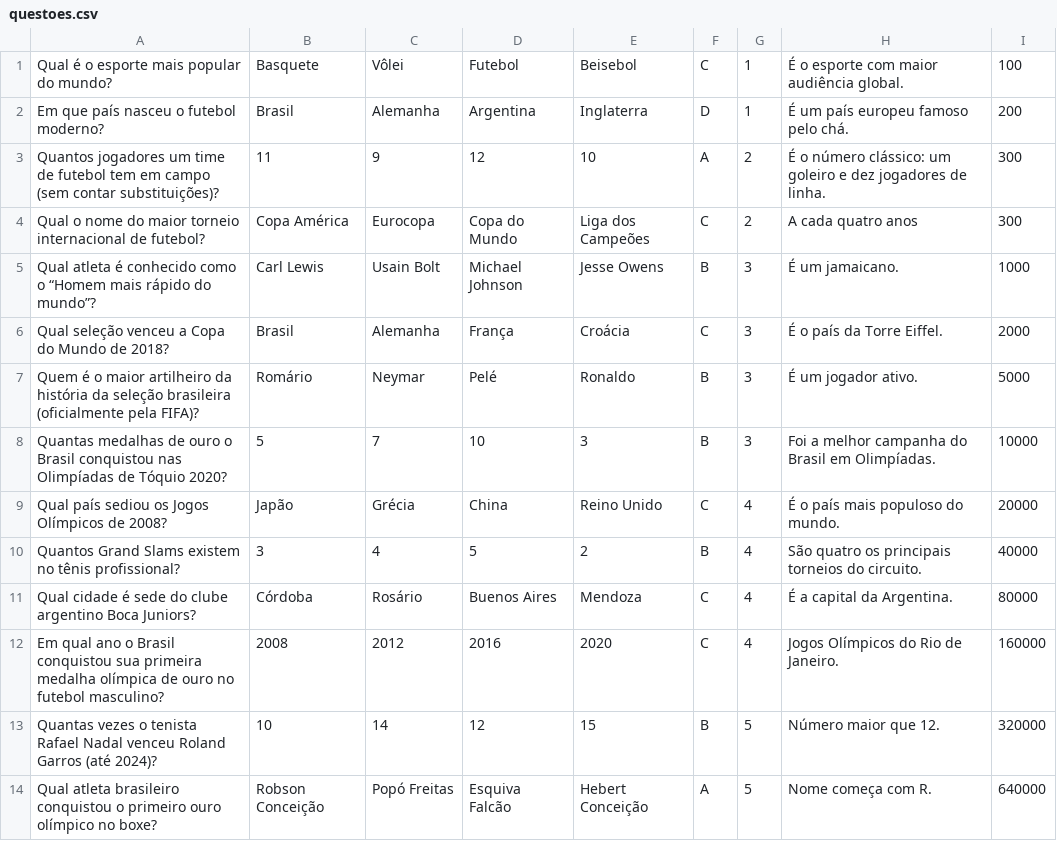
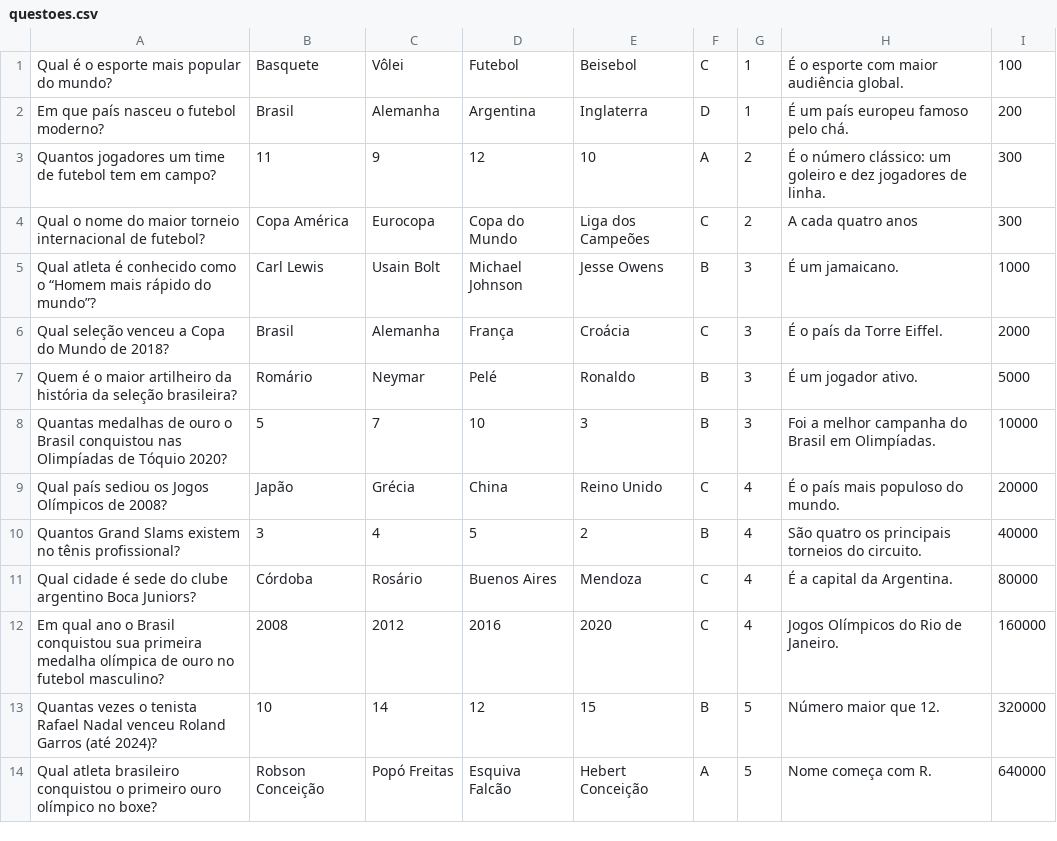
Before and after one commit to Nyxoraith/sports-quiz-game, a CSV file: questoes.csv, drawn as a sheet; only a part is shown.

```diff
--- a/questoes.csv
+++ b/questoes.csv
@@ -2,3 +2,3 @@ Qual é o esporte mais popular do mundo?,Basquete,Vôlei,Futebol,Beisebol,C,1,É
 Em que país nasceu o futebol moderno?,Brasil,Alemanha,Argentina,Inglaterra,D,1,É um país europeu famoso pelo chá.,200
-Quantos jogadores um time de futebol tem em campo (sem contar substituições)?,11,9,12,10,A,2,É o número clássico: um goleiro e dez jogadores de linha.,300
+Quantos jogadores um time de futebol tem em campo?,11,9,12,10,A,2,É o número clássico: um goleiro e dez jogadores de linha.,300
 Qual o nome do maior torneio internacional de futebol?,Copa América,Eurocopa,Copa do Mundo,Liga dos Campeões,C,2,A cada quatro anos,300
@@ -6,3 +6,3 @@ Qual atleta é conhecido como o “Homem mais rápido do mundo”?,Carl Lewis,Us
 Qual seleção venceu a Copa do Mundo de 2018?,Brasil,Alemanha,França,Croácia,C,3,É o país da Torre Eiffel.,2000
-Quem é o maior artilheiro da história da seleção brasileira (oficialmente pela FIFA)?,Romário,Neymar,Pelé,Ronaldo,B,3,É um jogador ativo.,5000
+Quem é o maior artilheiro da história da seleção brasileira?,Romário,Neymar,Pelé,Ronaldo,B,3,É um jogador ativo.,5000
 Quantas medalhas de ouro o Brasil conquistou nas Olimpíadas de Tóquio 2020?,5,7,10,3,B,3,Foi a melhor campanha do Brasil em Olimpíadas.,10000
```
Also changed, not shown: 3 other files.
